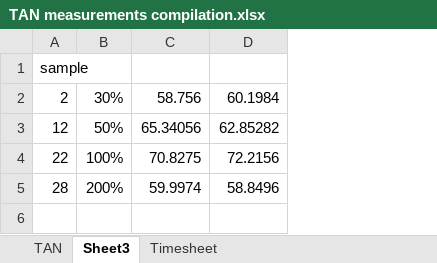
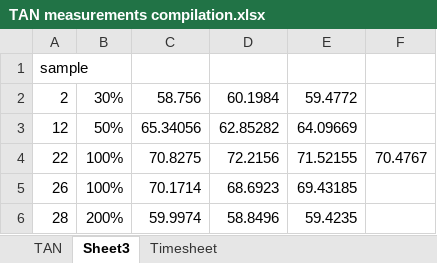
Before and after one commit to insanelymaniac/Notes, an Excel workbook: Documents/TAN measurements compilation.xlsx, sheet Sheet3, drawn as a sheet; values as stored, in another font and other column widths than the file's, no borders; addresses are those after the commit; the diff names each change by its address in the sheet, - before the commit and + after, or states it on an @@ line.

```diff
--- a/Documents/TAN measurements compilation.xlsx (sheet Sheet3)
+++ b/Documents/TAN measurements compilation.xlsx (sheet Sheet3)
+column E, rows 2-4: 59.4772 | 64.09669 | 71.52155; row 6: 59.4235
+column F, row 4: 70.4767
+row 5: 26 | 100% | 70.1714 | 68.6923 | 69.43185
```
Also changed, not shown: 4 other files.
